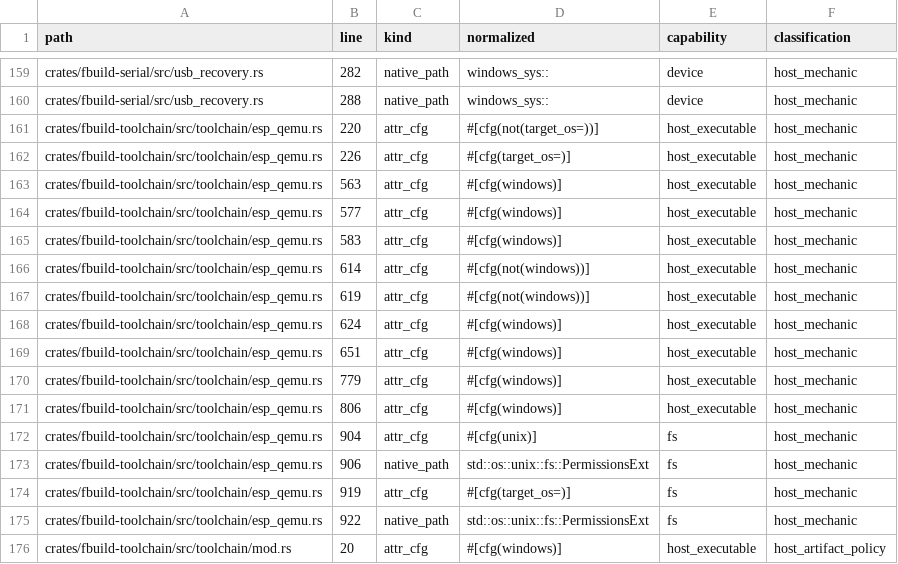
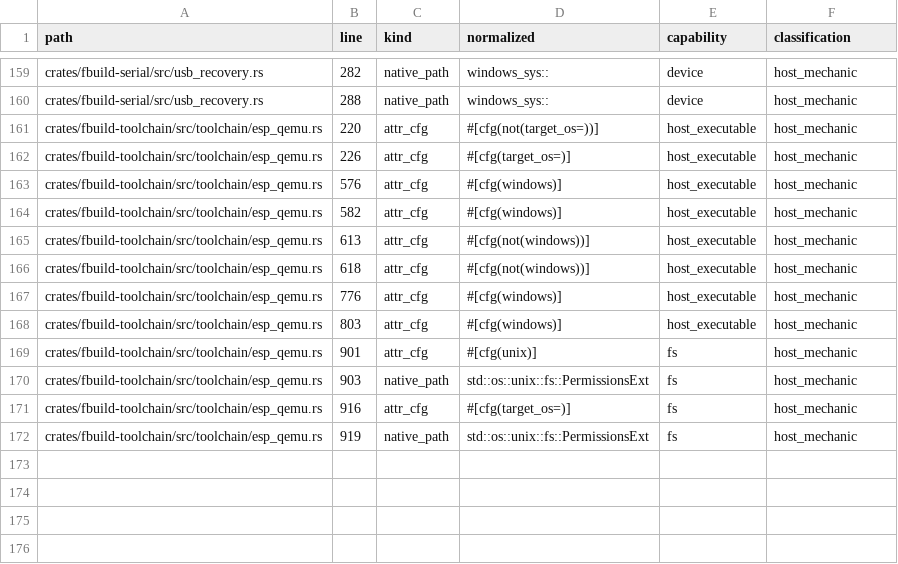
Before and after one commit to FastLED/fbuild, a TSV file: ci/platform_boundary_research.tsv, drawn as a sheet; only a part is shown, gaps mark what is left out.

Commit message:
fix(toolchain): expose QEMU path setup cross-host

```diff
--- a/ci/platform_boundary_research.tsv
+++ b/ci/platform_boundary_research.tsv
@@ -162,15 +162,11 @@ crates/fbuild-toolchain/src/toolchain/esp_qemu.rs	220	attr_cfg	#[cfg(not(target_
 crates/fbuild-toolchain/src/toolchain/esp_qemu.rs	226	attr_cfg	#[cfg(target_os=)]	host_executable	host_mechanic
-crates/fbuild-toolchain/src/toolchain/esp_qemu.rs	563	attr_cfg	#[cfg(windows)]	host_executable	host_mechanic
-crates/fbuild-toolchain/src/toolchain/esp_qemu.rs	577	attr_cfg	#[cfg(windows)]	host_executable	host_mechanic
-crates/fbuild-toolchain/src/toolchain/esp_qemu.rs	583	attr_cfg	#[cfg(windows)]	host_executable	host_mechanic
-crates/fbuild-toolchain/src/toolchain/esp_qemu.rs	614	attr_cfg	#[cfg(not(windows))]	host_executable	host_mechanic
-crates/fbuild-toolchain/src/toolchain/esp_qemu.rs	619	attr_cfg	#[cfg(not(windows))]	host_executable	host_mechanic
-crates/fbuild-toolchain/src/toolchain/esp_qemu.rs	624	attr_cfg	#[cfg(windows)]	host_executable	host_mechanic
-crates/fbuild-toolchain/src/toolchain/esp_qemu.rs	651	attr_cfg	#[cfg(windows)]	host_executable	host_mechanic
-crates/fbuild-toolchain/src/toolchain/esp_qemu.rs	779	attr_cfg	#[cfg(windows)]	host_executable	host_mechanic
-crates/fbuild-toolchain/src/toolchain/esp_qemu.rs	806	attr_cfg	#[cfg(windows)]	host_executable	host_mechanic
-crates/fbuild-toolchain/src/toolchain/esp_qemu.rs	904	attr_cfg	#[cfg(unix)]	fs	host_mechanic
-crates/fbuild-toolchain/src/toolchain/esp_qemu.rs	906	native_path	std::os::unix::fs::PermissionsExt	fs	host_mechanic
-crates/fbuild-toolchain/src/toolchain/esp_qemu.rs	919	attr_cfg	#[cfg(target_os=)]	fs	host_mechanic
-crates/fbuild-toolchain/src/toolchain/esp_qemu.rs	922	native_path	std::os::unix::fs::PermissionsExt	fs	host_mechanic
-crates/fbuild-toolchain/src/toolchain/mod.rs	20	attr_cfg	#[cfg(windows)]	host_executable	host_artifact_policy
+crates/fbuild-toolchain/src/toolchain/esp_qemu.rs	576	attr_cfg	#[cfg(windows)]	host_executable	host_mechanic
+crates/fbuild-toolchain/src/toolchain/esp_qemu.rs	582	attr_cfg	#[cfg(windows)]	host_executable	host_mechanic
+crates/fbuild-toolchain/src/toolchain/esp_qemu.rs	613	attr_cfg	#[cfg(not(windows))]	host_executable	host_mechanic
+crates/fbuild-toolchain/src/toolchain/esp_qemu.rs	618	attr_cfg	#[cfg(not(windows))]	host_executable	host_mechanic
+crates/fbuild-toolchain/src/toolchain/esp_qemu.rs	776	attr_cfg	#[cfg(windows)]	host_executable	host_mechanic
+crates/fbuild-toolchain/src/toolchain/esp_qemu.rs	803	attr_cfg	#[cfg(windows)]	host_executable	host_mechanic
+crates/fbuild-toolchain/src/toolchain/esp_qemu.rs	901	attr_cfg	#[cfg(unix)]	fs	host_mechanic
+crates/fbuild-toolchain/src/toolchain/esp_qemu.rs	903	native_path	std::os::unix::fs::PermissionsExt	fs	host_mechanic
+crates/fbuild-toolchain/src/toolchain/esp_qemu.rs	916	attr_cfg	#[cfg(target_os=)]	fs	host_mechanic
+crates/fbuild-toolchain/src/toolchain/esp_qemu.rs	919	native_path	std::os::unix::fs::PermissionsExt	fs	host_mechanic
```
Also changed, not shown: ci/platform_boundary_ledger.tsv, 6 other files.
